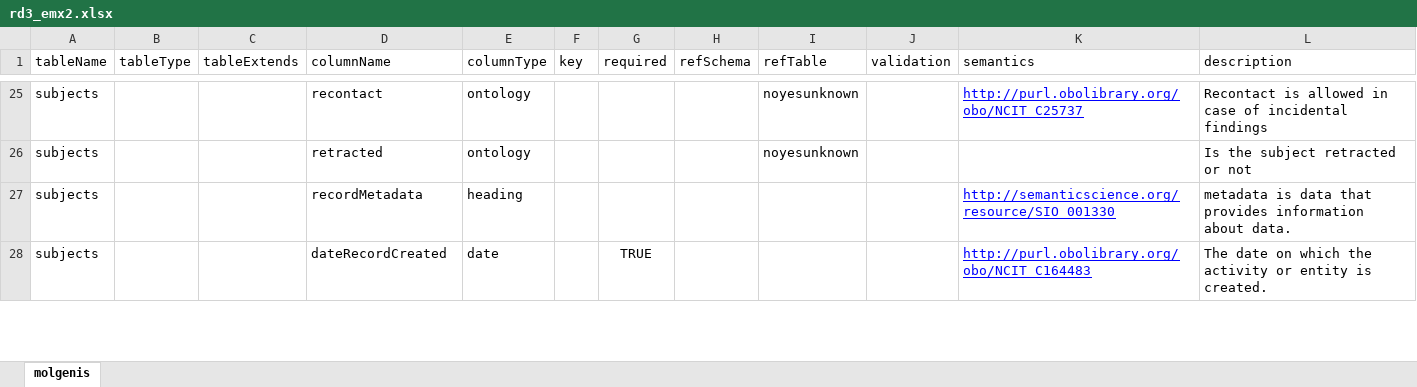
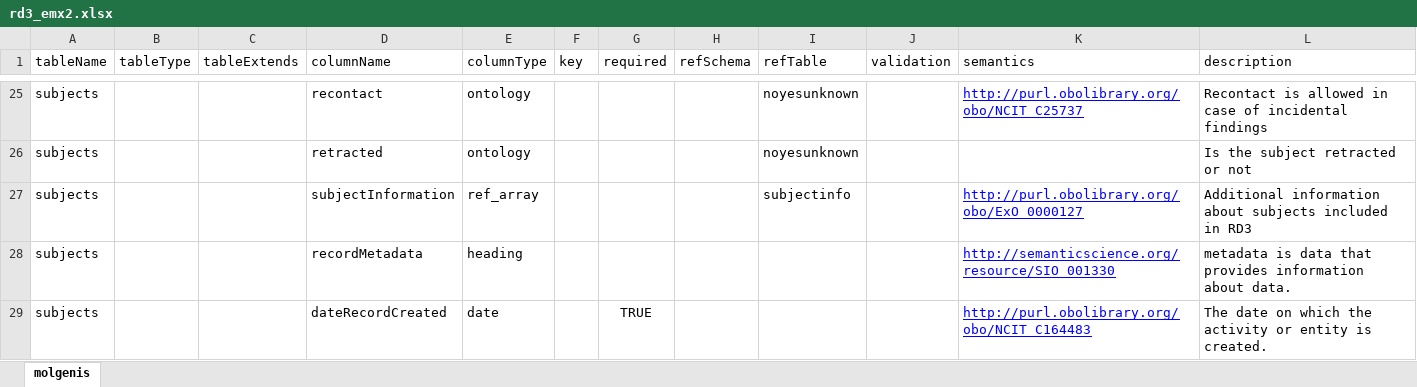
Before and after one commit to molgenis/projects-solve-rd, an Excel workbook: emx2/rd3_emx2.xlsx, sheet molgenis, drawn as a sheet; only a part is shown, gaps mark what is left out; values as stored, in another font and other column widths than the file's, no borders; the diff names each change by its address in the sheet, - before the commit and + after, or states it on an @@ line.

```diff
--- a/emx2/rd3_emx2.xlsx (sheet molgenis)
+++ b/emx2/rd3_emx2.xlsx (sheet molgenis)
+row 27: subjects |  |  | subjectInformation | ref_array |  |  |  | subjectinfo |  | http://purl.obolibrary.org/obo/ExO_0000127 | Additional information about subjects included in RD3
```
Also changed, not shown: 5 other files.
